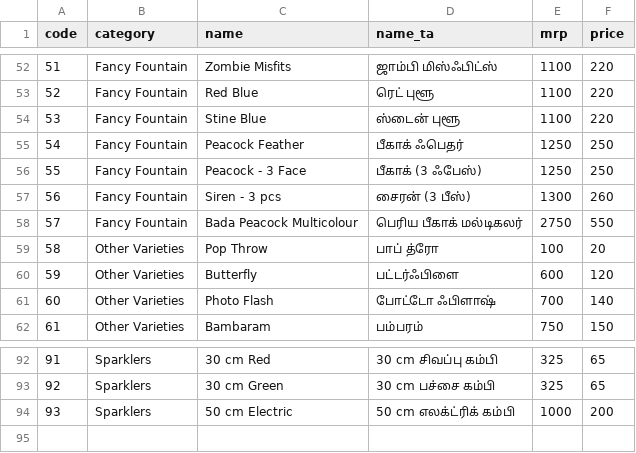
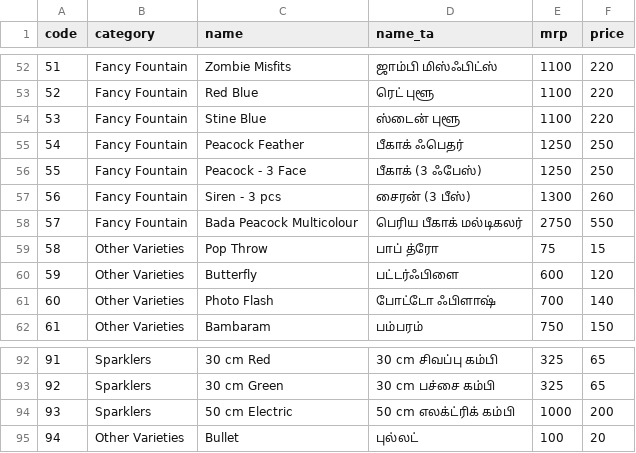
Before and after one commit to pradee2611/billing_backend, a CSV file: data/crackers.csv, drawn as a sheet; only a part is shown, gaps mark what is left out.

```diff
--- a/data/crackers.csv
+++ b/data/crackers.csv
@@ -58,3 +58,3 @@ code,category,name,name_ta,mrp,price
 57,Fancy Fountain,Bada Peacock Multicolour,பெரிய பீகாக் மல்டிகலர்,2750,550
-58,Other Varieties,Pop Throw,பாப் த்ரோ,100,20
+58,Other Varieties,Pop Throw,பாப் த்ரோ,75,15
 59,Other Varieties,Butterfly,பட்டர்ஃபிளை,600,120
@@ -94 +94,2 @@ code,category,name,name_ta,mrp,price
 93,Sparklers,50 cm Electric,50 cm எலக்ட்ரிக் கம்பி,1000,200
+94,Other Varieties,Bullet,புல்லட்,100,20
```
